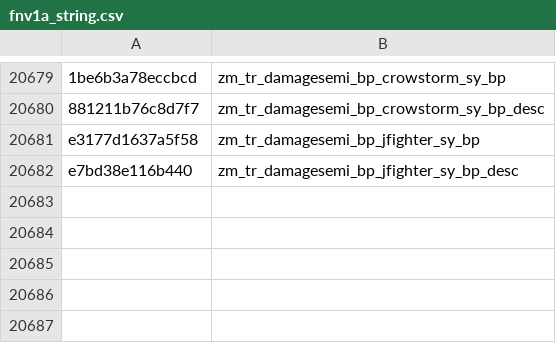
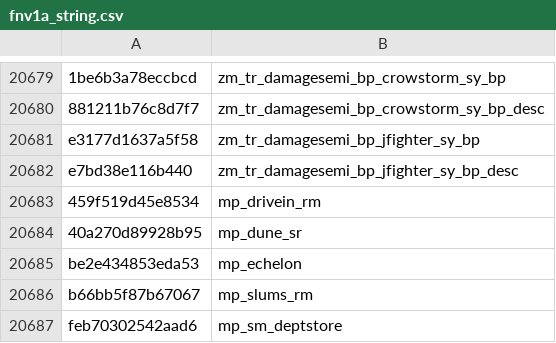
Before and after one commit to Scobalula/GreyhoundPackageIndex, a CSV file: PackageIndexSources/FNV1A/fnv1a_string.csv, drawn as a sheet; only a part is shown, gaps mark what is left out.

Commit message:
Add T9 S5 XImages and Strings (Hash Verified)

```diff
--- a/PackageIndexSources/FNV1A/fnv1a_string.csv
+++ b/PackageIndexSources/FNV1A/fnv1a_string.csv
@@ -20682 +20682,6 @@ e3177d1637a5f58,zm_tr_damagesemi_bp_jfighter_sy_bp
 e7bd38e116b440,zm_tr_damagesemi_bp_jfighter_sy_bp_desc
+459f519d45e8534,mp_drivein_rm
+40a270d89928b95,mp_dune_sr
+be2e434853eda53,mp_echelon
+b66bb5f87b67067,mp_slums_rm
+feb70302542aad6,mp_sm_deptstore
```
